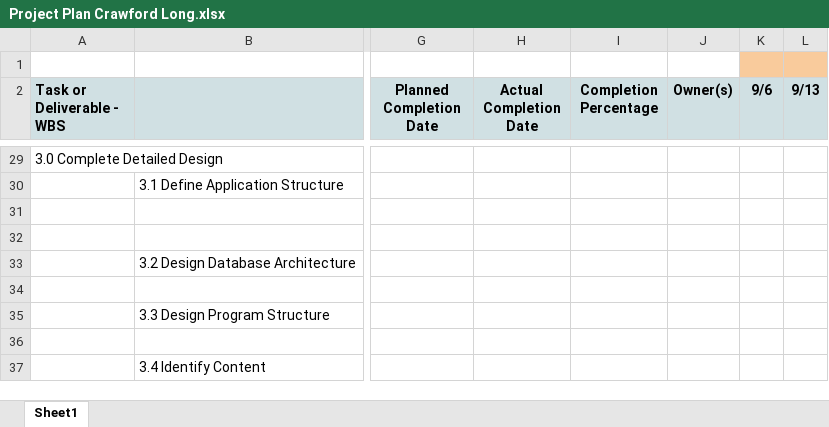
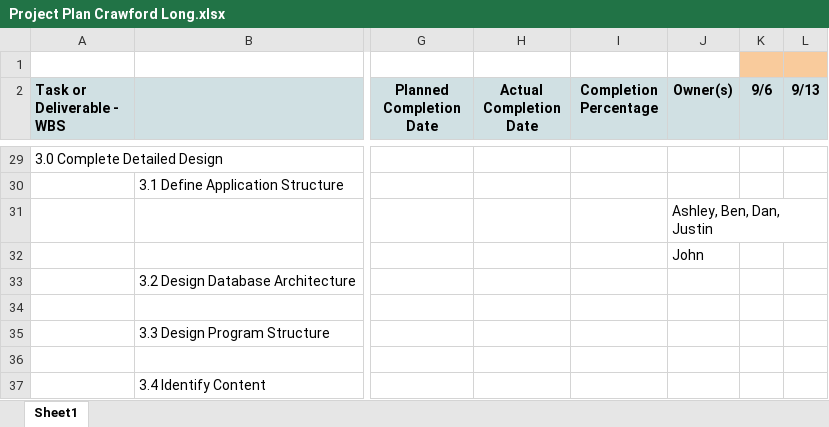
Before and after one commit to aalapcshah/EPAP-Documentation, an Excel workbook: Phase 2/Project Plan/Project Plan Crawford Long.xlsx, sheet Sheet1, drawn as a sheet; only a part is shown, gaps mark what is left out; values as stored, in another font and other column widths than the file's, no borders; charts and pictures not drawn; the diff covers the shown part only; the diff names each change by its address in the sheet, - before the commit and + after, or states it on an @@ line.

```diff
--- a/Phase 2/Project Plan/Project Plan Crawford Long.xlsx (sheet Sheet1)
+++ b/Phase 2/Project Plan/Project Plan Crawford Long.xlsx (sheet Sheet1)
-J31 (Owner(s)): (empty)
+J31 (Owner(s)): Ashley, Ben, Dan, Justin
-J32 (Owner(s)): (empty)
+J32 (Owner(s)): John
```
Also changed, not shown: 20 added rows and 20 removed rows elsewhere in this sheet, charts or pictures, 2 other files.
